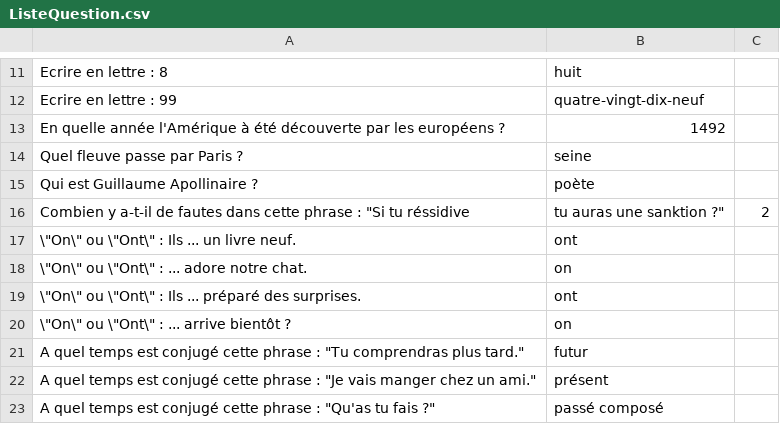
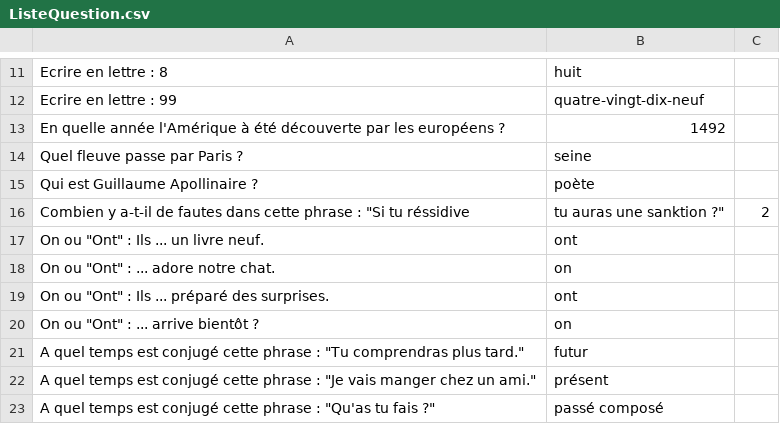
Before and after one commit to HydroFlo/Labyrinthe-Perdu, a CSV file: S1.02/Jeu/ressources/ListeQuestion.csv, drawn as a sheet; only a part is shown, gaps mark what is left out.

Commit message:
edit

```diff
--- a/S1.02/Jeu/ressources/ListeQuestion.csv
+++ b/S1.02/Jeu/ressources/ListeQuestion.csv
@@ -16,6 +16,6 @@ Qui est Guillaume Apollinaire ?,poète
 Combien y a-t-il de fautes dans cette phrase : "Si tu réssidive, tu auras une sanktion ?",2
-\"On\" ou \"Ont\" : Ils ... un livre neuf.,ont
-\"On\" ou \"Ont\" : ... adore notre chat.,on
-\"On\" ou \"Ont\" : Ils ... préparé des surprises.,ont
-\"On\" ou \"Ont\" : ... arrive bientôt ?,on
+"On" ou "Ont" : Ils ... un livre neuf.,ont
+"On" ou "Ont" : ... adore notre chat.,on
+"On" ou "Ont" : Ils ... préparé des surprises.,ont
+"On" ou "Ont" : ... arrive bientôt ?,on
 A quel temps est conjugé cette phrase : "Tu comprendras plus tard.",futur
```
